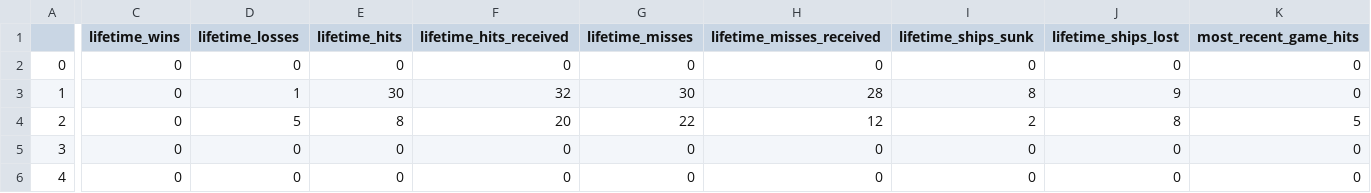
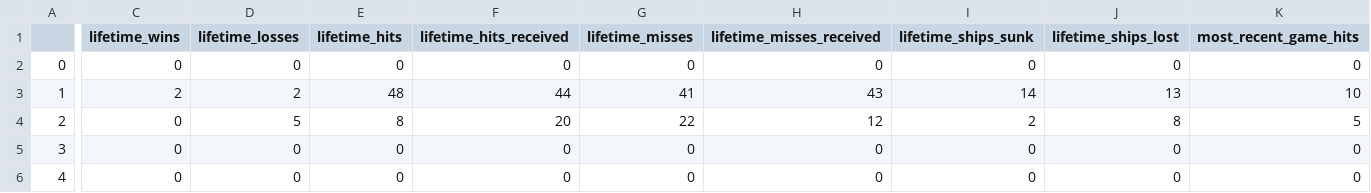
Before and after one commit to jakeluoma/Battleship, a CSV file: user_stats.csv, drawn as a sheet; only a part is shown, gaps mark what is left out; the diff covers the shown part only; the diff names each change by its address in the sheet, - before the commit and + after, or states it on an @@ line.

```diff
--- a/user_stats.csv
+++ b/user_stats.csv
-C3 (lifetime_wins): 0
+C3 (lifetime_wins): 2
-D3 (lifetime_losses): 1
+D3 (lifetime_losses): 2
-E3 (lifetime_hits): 30
+E3 (lifetime_hits): 48
-F3 (lifetime_hits_received): 32
+F3 (lifetime_hits_received): 44
-G3 (lifetime_misses): 30
+G3 (lifetime_misses): 41
-H3 (lifetime_misses_received): 28
+H3 (lifetime_misses_received): 43
-I3 (lifetime_ships_sunk): 8
+I3 (lifetime_ships_sunk): 14
-J3 (lifetime_ships_lost): 9
+J3 (lifetime_ships_lost): 13
-K3 (most_recent_game_hits): 0
+K3 (most_recent_game_hits): 10
```
Also changed, not shown: 5 edited cells elsewhere in this file, 5 other files.
